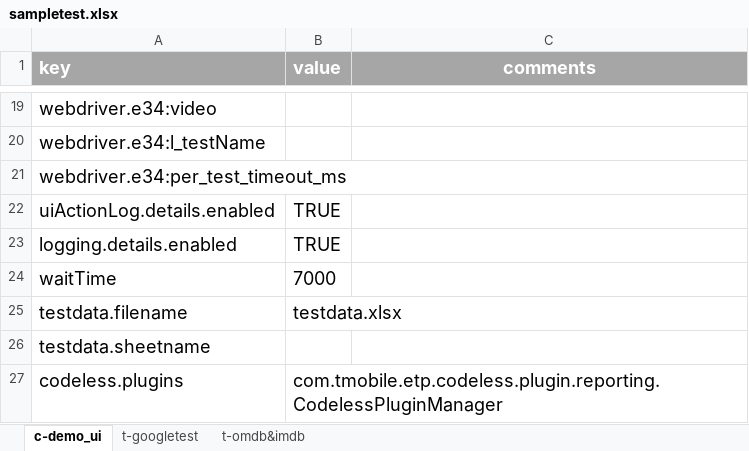
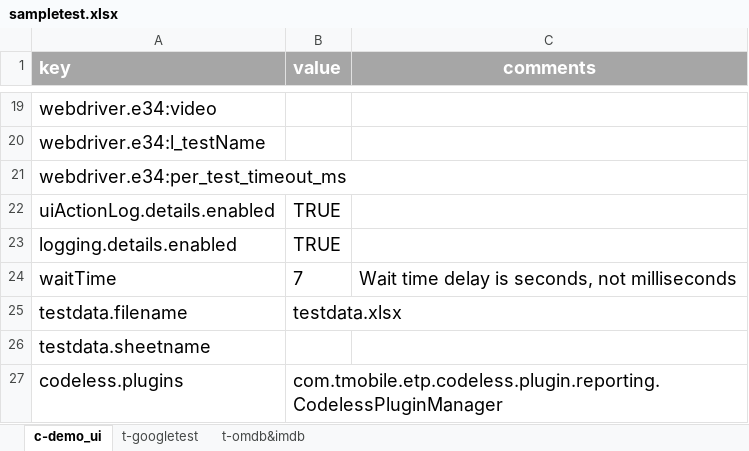
Before and after one commit to tmobile/codeless, an Excel workbook: example_usage/suites/sampletest.xlsx, sheet c-demo_ui, drawn as a sheet; only a part is shown, gaps mark what is left out; values as stored, in another font and other column widths than the file's, no borders; the diff names each change by its address in the sheet, - before the commit and + after, or states it on an @@ line.

```diff
--- a/example_usage/suites/sampletest.xlsx (sheet c-demo_ui)
+++ b/example_usage/suites/sampletest.xlsx (sheet c-demo_ui)
-B24 (value): 7000
+B24 (value): 7
-C24 (comments): (empty)
+C24 (comments): Wait time delay is seconds, not milliseconds
```
Also changed, not shown: sheet t-googletest, sheet t-omdb&imdb, 1 other file.
